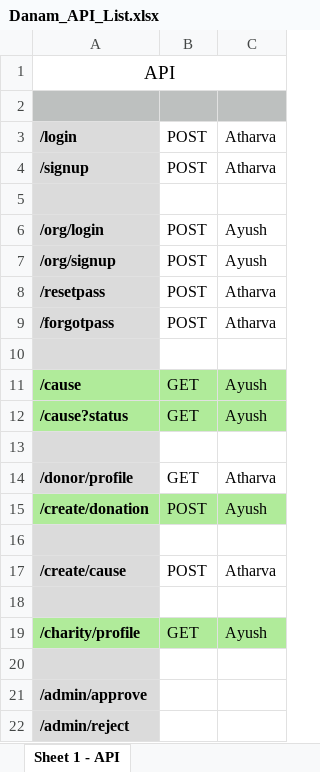
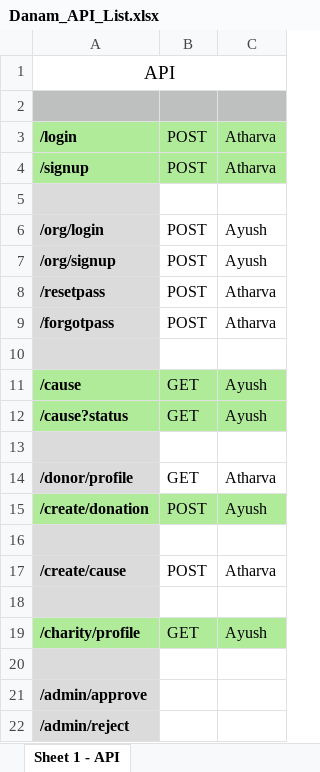
Before and after one commit to Parthjain1382/20240328_DANAM, an Excel workbook: 04_API/Danam_API_List.xlsx, sheet Sheet 1 - API, drawn as a sheet; values as stored, in another font and other column widths than the file's, no borders; the diff names each change by its address in the sheet, - before the commit and + after, or states it on an @@ line.

Commit message:
Update to api list

```diff
--- a/04_API/Danam_API_List.xlsx (sheet Sheet 1 - API)
+++ b/04_API/Danam_API_List.xlsx (sheet Sheet 1 - API)
-A3:A4 fill: #DBDBDB
+A3:A4 fill: #B0EB9A
-B3:C4 fill: none
+B3:C4 fill: #B0EB9A
```
